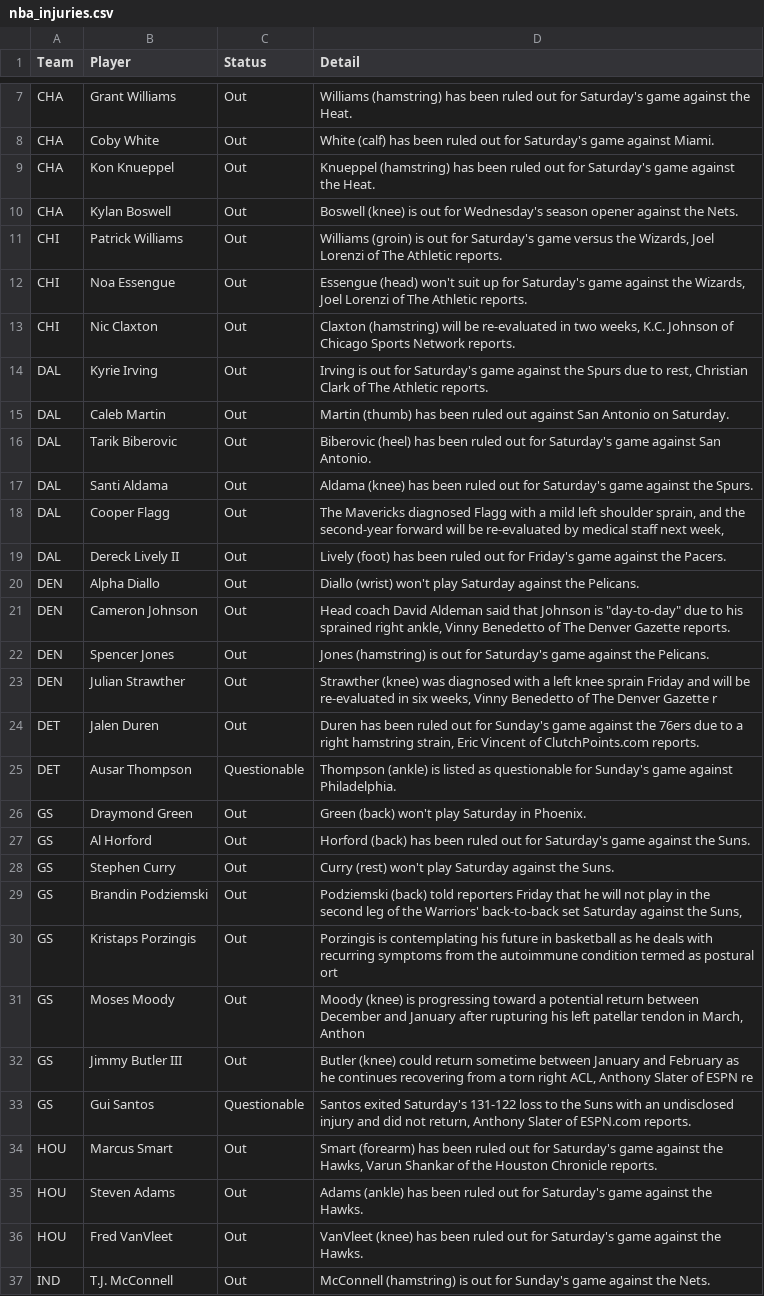
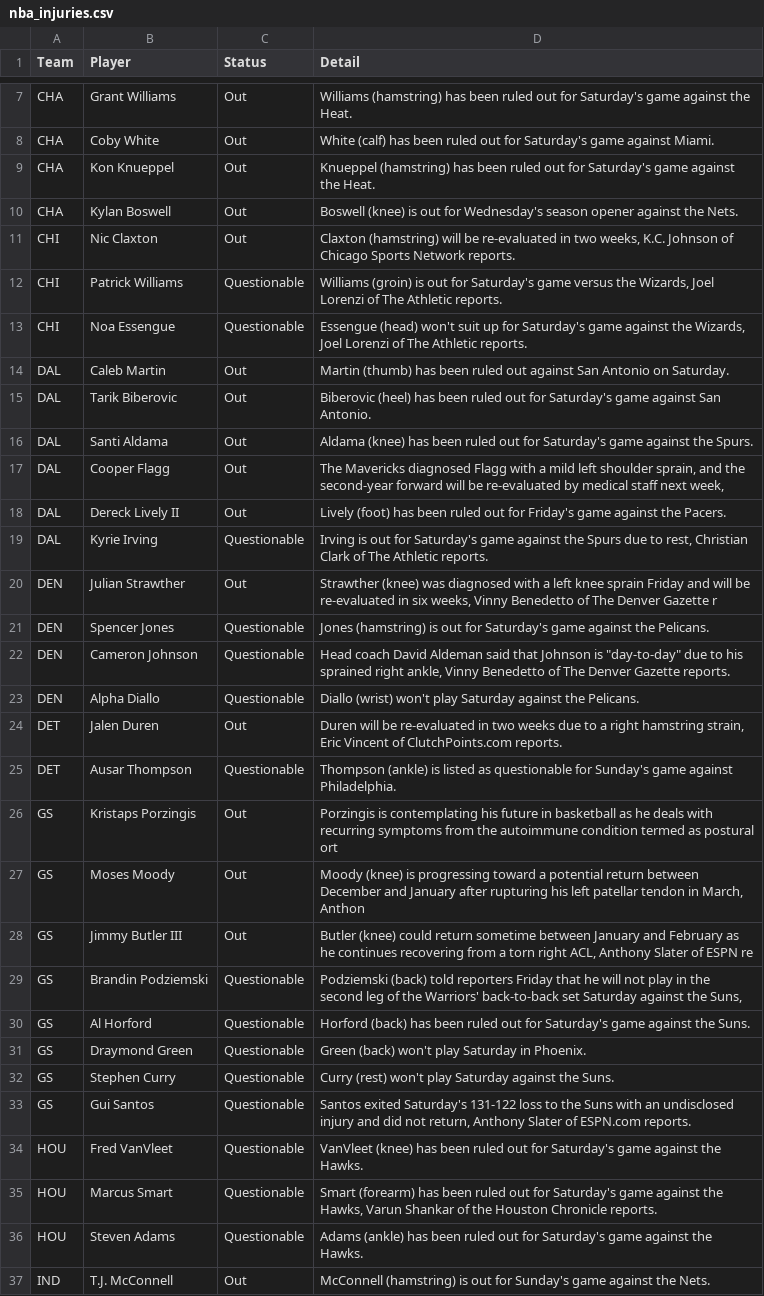
Before and after one commit to ECC370/stats, a CSV file: data/nba_injuries.csv, drawn as a sheet; only a part is shown, gaps mark what is left out; the diff covers the shown part only.

```diff
--- a/data/nba_injuries.csv
+++ b/data/nba_injuries.csv
@@ -10,6 +10,5 @@ CHA,Kon Knueppel,Out,Knueppel (hamstring) has been ruled out for Saturday's game
 CHA,Kylan Boswell,Out,Boswell (knee) is out for Wednesday's season opener against the Nets.
-CHI,Patrick Williams,Out,"Williams (groin) is out for Saturday's game versus the Wizards, Joel Lorenzi of The Athletic reports."
-CHI,Noa Essengue,Out,"Essengue (head) won't suit up for Saturday's game against the Wizards, Joel Lorenzi of The Athletic reports."
 CHI,Nic Claxton,Out,"Claxton (hamstring) will be re-evaluated in two weeks, K.C. Johnson of Chicago Sports Network reports."
-DAL,Kyrie Irving,Out,"Irving is out for Saturday's game against the Spurs due to rest, Christian Clark of The Athletic reports."
+CHI,Patrick Williams,Questionable,"Williams (groin) is out for Saturday's game versus the Wizards, Joel Lorenzi of The Athletic reports."
+CHI,Noa Essengue,Questionable,"Essengue (head) won't suit up for Saturday's game against the Wizards, Joel Lorenzi of The Athletic reports."
 DAL,Caleb Martin,Out,Martin (thumb) has been ruled out against San Antonio on Saturday.
@@ -19,12 +18,9 @@ DAL,Cooper Flagg,Out,"The Mavericks diagnosed Flagg with a mild left shoulder sp
 DAL,Dereck Lively II,Out,Lively (foot) has been ruled out for Friday's game against the Pacers.
-DEN,Alpha Diallo,Out,Diallo (wrist) won't play Saturday against the Pelicans.
-DEN,Cameron Johnson,Out,"Head coach David Aldeman said that Johnson is ""day-to-day"" due to his sprained right ankle, Vinny Benedetto of The Denver Gazette reports."
-DEN,Spencer Jones,Out,Jones (hamstring) is out for Saturday's game against the Pelicans.
+DAL,Kyrie Irving,Questionable,"Irving is out for Saturday's game against the Spurs due to rest, Christian Clark of The Athletic reports."
 DEN,Julian Strawther,Out,"Strawther (knee) was diagnosed with a left knee sprain Friday and will be re-evaluated in six weeks, Vinny Benedetto of The Denver Gazette r"
-DET,Jalen Duren,Out,"Duren has been ruled out for Sunday's game against the 76ers due to a right hamstring strain, Eric Vincent of ClutchPoints.com reports."
+DEN,Spencer Jones,Questionable,Jones (hamstring) is out for Saturday's game against the Pelicans.
+DEN,Cameron Johnson,Questionable,"Head coach David Aldeman said that Johnson is ""day-to-day"" due to his sprained right ankle, Vinny Benedetto of The Denver Gazette reports."
+DEN,Alpha Diallo,Questionable,Diallo (wrist) won't play Saturday against the Pelicans.
+DET,Jalen Duren,Out,"Duren will be re-evaluated in two weeks due to a right hamstring strain, Eric Vincent of ClutchPoints.com reports."
 DET,Ausar Thompson,Questionable,Thompson (ankle) is listed as questionable for Sunday's game against Philadelphia.
-GS,Draymond Green,Out,Green (back) won't play Saturday in Phoenix.
-GS,Al Horford,Out,Horford (back) has been ruled out for Saturday's game against the Suns.
-GS,Stephen Curry,Out,Curry (rest) won't play Saturday against the Suns.
-GS,Brandin Podziemski,Out,"Podziemski (back) told reporters Friday that he will not play in the second leg of the Warriors' back-to-back set Saturday against the Suns,"
 GS,Kristaps Porzingis,Out,Porzingis is contemplating his future in basketball as he deals with recurring symptoms from the autoimmune condition termed as postural ort
@@ -32,6 +28,10 @@ GS,Moses Moody,Out,"Moody (knee) is progressing toward a potential return betwee
 GS,Jimmy Butler III,Out,"Butler (knee) could return sometime between January and February as he continues recovering from a torn right ACL, Anthony Slater of ESPN re"
+GS,Brandin Podziemski,Questionable,"Podziemski (back) told reporters Friday that he will not play in the second leg of the Warriors' back-to-back set Saturday against the Suns,"
+GS,Al Horford,Questionable,Horford (back) has been ruled out for Saturday's game against the Suns.
+GS,Draymond Green,Questionable,Green (back) won't play Saturday in Phoenix.
+GS,Stephen Curry,Questionable,Curry (rest) won't play Saturday against the Suns.
 GS,Gui Santos,Questionable,"Santos exited Saturday's 131-122 loss to the Suns with an undisclosed injury and did not return, Anthony Slater of ESPN.com reports."
-HOU,Marcus Smart,Out,"Smart (forearm) has been ruled out for Saturday's game against the Hawks, Varun Shankar of the Houston Chronicle reports."
-HOU,Steven Adams,Out,Adams (ankle) has been ruled out for Saturday's game against the Hawks.
-HOU,Fred VanVleet,Out,VanVleet (knee) has been ruled out for Saturday's game against the Hawks.
+HOU,Fred VanVleet,Questionable,VanVleet (knee) has been ruled out for Saturday's game against the Hawks.
+HOU,Marcus Smart,Questionable,"Smart (forearm) has been ruled out for Saturday's game against the Hawks, Varun Shankar of the Houston Chronicle reports."
+HOU,Steven Adams,Questionable,Adams (ankle) has been ruled out for Saturday's game against the Hawks.
 IND,T.J. McConnell,Out,McConnell (hamstring) is out for Sunday's game against the Nets.
```
Also changed, not shown: 2 added rows, 2 removed rows and 1 edited cell elsewhere in this file, data/nba_safe.csv, data/nba_slate.csv, 6 other files.
